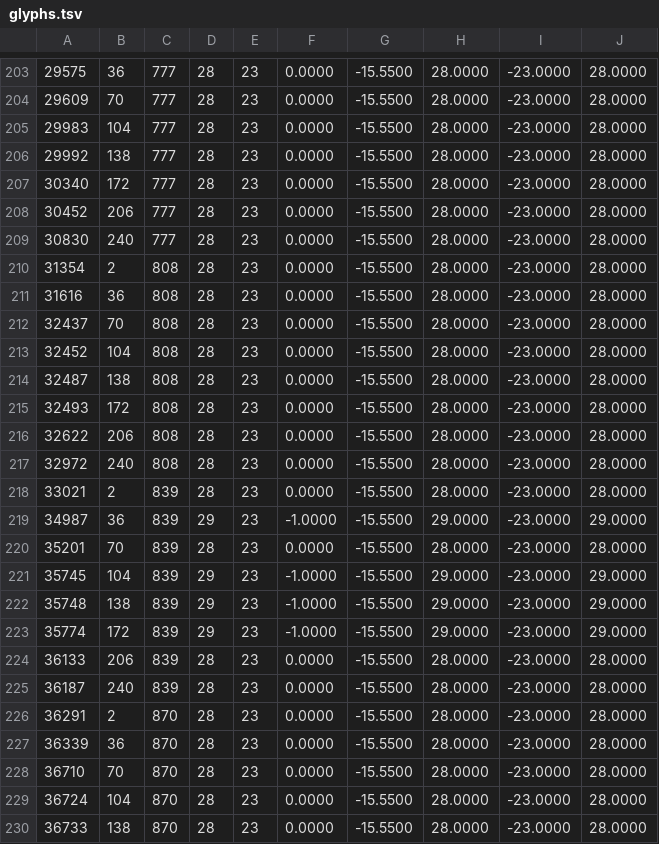
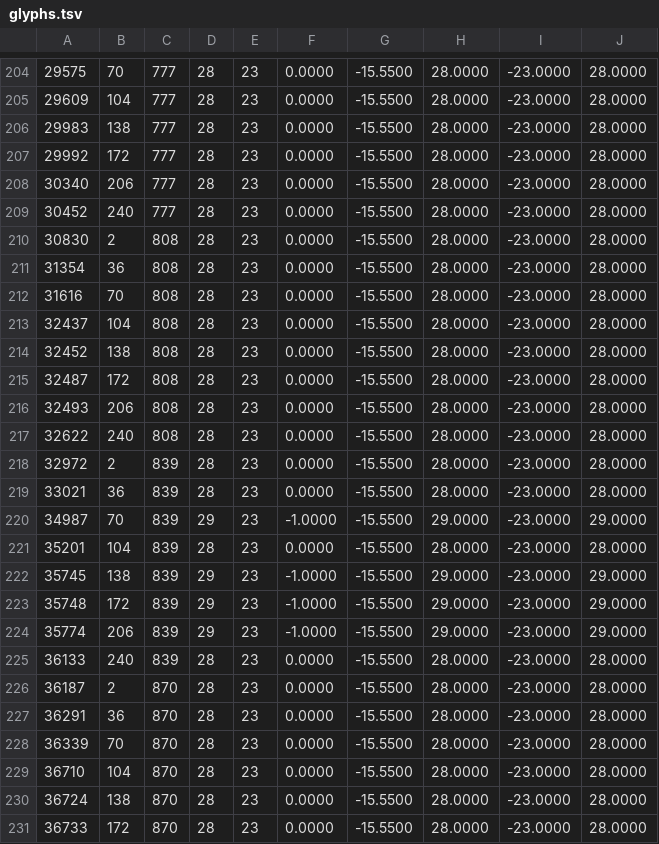
Before and after one commit to Hodpel/PunchLoader, a TSV file: mods/ChineseLocalization/glyphs.tsv, drawn as a sheet; only a part is shown, gaps mark what is left out; the diff covers the shown part only.

```diff
--- a/mods/ChineseLocalization/glyphs.tsv
+++ b/mods/ChineseLocalization/glyphs.tsv
@@ -203,28 +204,28 @@
-29575	36	777	28	23	0.0000	-15.5500	28.0000	-23.0000	28.0000
-29609	70	777	28	23	0.0000	-15.5500	28.0000	-23.0000	28.0000
-29983	104	777	28	23	0.0000	-15.5500	28.0000	-23.0000	28.0000
-29992	138	777	28	23	0.0000	-15.5500	28.0000	-23.0000	28.0000
-30340	172	777	28	23	0.0000	-15.5500	28.0000	-23.0000	28.0000
-30452	206	777	28	23	0.0000	-15.5500	28.0000	-23.0000	28.0000
-30830	240	777	28	23	0.0000	-15.5500	28.0000	-23.0000	28.0000
-31354	2	808	28	23	0.0000	-15.5500	28.0000	-23.0000	28.0000
-31616	36	808	28	23	0.0000	-15.5500	28.0000	-23.0000	28.0000
-32437	70	808	28	23	0.0000	-15.5500	28.0000	-23.0000	28.0000
-32452	104	808	28	23	0.0000	-15.5500	28.0000	-23.0000	28.0000
-32487	138	808	28	23	0.0000	-15.5500	28.0000	-23.0000	28.0000
-32493	172	808	28	23	0.0000	-15.5500	28.0000	-23.0000	28.0000
-32622	206	808	28	23	0.0000	-15.5500	28.0000	-23.0000	28.0000
-32972	240	808	28	23	0.0000	-15.5500	28.0000	-23.0000	28.0000
-33021	2	839	28	23	0.0000	-15.5500	28.0000	-23.0000	28.0000
-34987	36	839	29	23	-1.0000	-15.5500	29.0000	-23.0000	29.0000
-35201	70	839	28	23	0.0000	-15.5500	28.0000	-23.0000	28.0000
-35745	104	839	29	23	-1.0000	-15.5500	29.0000	-23.0000	29.0000
-35748	138	839	29	23	-1.0000	-15.5500	29.0000	-23.0000	29.0000
-35774	172	839	29	23	-1.0000	-15.5500	29.0000	-23.0000	29.0000
-36133	206	839	28	23	0.0000	-15.5500	28.0000	-23.0000	28.0000
-36187	240	839	28	23	0.0000	-15.5500	28.0000	-23.0000	28.0000
-36291	2	870	28	23	0.0000	-15.5500	28.0000	-23.0000	28.0000
-36339	36	870	28	23	0.0000	-15.5500	28.0000	-23.0000	28.0000
-36710	70	870	28	23	0.0000	-15.5500	28.0000	-23.0000	28.0000
-36724	104	870	28	23	0.0000	-15.5500	28.0000	-23.0000	28.0000
-36733	138	870	28	23	0.0000	-15.5500	28.0000	-23.0000	28.0000
+29575	70	777	28	23	0.0000	-15.5500	28.0000	-23.0000	28.0000
+29609	104	777	28	23	0.0000	-15.5500	28.0000	-23.0000	28.0000
+29983	138	777	28	23	0.0000	-15.5500	28.0000	-23.0000	28.0000
+29992	172	777	28	23	0.0000	-15.5500	28.0000	-23.0000	28.0000
+30340	206	777	28	23	0.0000	-15.5500	28.0000	-23.0000	28.0000
+30452	240	777	28	23	0.0000	-15.5500	28.0000	-23.0000	28.0000
+30830	2	808	28	23	0.0000	-15.5500	28.0000	-23.0000	28.0000
+31354	36	808	28	23	0.0000	-15.5500	28.0000	-23.0000	28.0000
+31616	70	808	28	23	0.0000	-15.5500	28.0000	-23.0000	28.0000
+32437	104	808	28	23	0.0000	-15.5500	28.0000	-23.0000	28.0000
+32452	138	808	28	23	0.0000	-15.5500	28.0000	-23.0000	28.0000
+32487	172	808	28	23	0.0000	-15.5500	28.0000	-23.0000	28.0000
+32493	206	808	28	23	0.0000	-15.5500	28.0000	-23.0000	28.0000
+32622	240	808	28	23	0.0000	-15.5500	28.0000	-23.0000	28.0000
+32972	2	839	28	23	0.0000	-15.5500	28.0000	-23.0000	28.0000
+33021	36	839	28	23	0.0000	-15.5500	28.0000	-23.0000	28.0000
+34987	70	839	29	23	-1.0000	-15.5500	29.0000	-23.0000	29.0000
+35201	104	839	28	23	0.0000	-15.5500	28.0000	-23.0000	28.0000
+35745	138	839	29	23	-1.0000	-15.5500	29.0000	-23.0000	29.0000
+35748	172	839	29	23	-1.0000	-15.5500	29.0000	-23.0000	29.0000
+35774	206	839	29	23	-1.0000	-15.5500	29.0000	-23.0000	29.0000
+36133	240	839	28	23	0.0000	-15.5500	28.0000	-23.0000	28.0000
+36187	2	870	28	23	0.0000	-15.5500	28.0000	-23.0000	28.0000
+36291	36	870	28	23	0.0000	-15.5500	28.0000	-23.0000	28.0000
+36339	70	870	28	23	0.0000	-15.5500	28.0000	-23.0000	28.0000
+36710	104	870	28	23	0.0000	-15.5500	28.0000	-23.0000	28.0000
+36724	138	870	28	23	0.0000	-15.5500	28.0000	-23.0000	28.0000
+36733	172	870	28	23	0.0000	-15.5500	28.0000	-23.0000	28.0000
```
Also changed, not shown: 1 added row and 66 edited cells elsewhere in this file, mods/ChineseLocalization/glyphs_small.tsv, mods/ChineseLocalization/translations.tsv, 3 other files.
